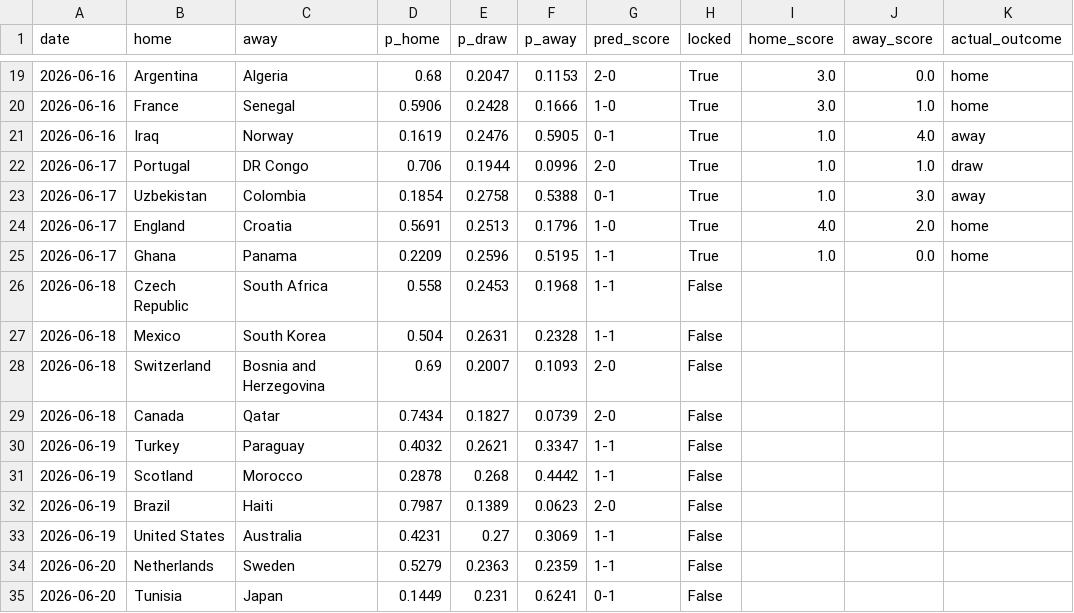
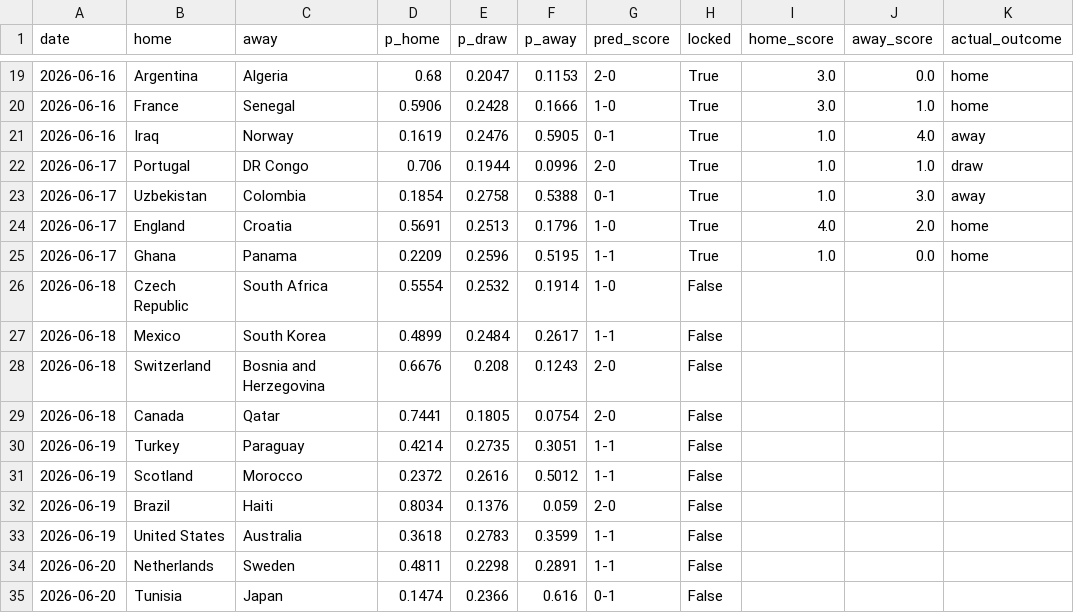
Before and after one commit to JustusVermaakSkystrm/ig-trading-bot, a CSV file: worldcup/outputs/prediction_log.csv, drawn as a sheet; only a part is shown, gaps mark what is left out; the diff covers the shown part only; the diff names each change by its address in the sheet, - before the commit and + after, or states it on an @@ line.

```diff
--- a/worldcup/outputs/prediction_log.csv
+++ b/worldcup/outputs/prediction_log.csv
-D26 (p_home): 0.558
+D26 (p_home): 0.5554
-E26 (p_draw): 0.2453
+E26 (p_draw): 0.2532
-F26 (p_away): 0.1968
+F26 (p_away): 0.1914
-G26 (pred_score): 1-1
+G26 (pred_score): 1-0
-D27 (p_home): 0.504
+D27 (p_home): 0.4899
-E27 (p_draw): 0.2631
+E27 (p_draw): 0.2484
-F27 (p_away): 0.2328
+F27 (p_away): 0.2617
-D28 (p_home): 0.69
+D28 (p_home): 0.6676
-E28 (p_draw): 0.2007
+E28 (p_draw): 0.208
-F28 (p_away): 0.1093
+F28 (p_away): 0.1243
-D29 (p_home): 0.7434
+D29 (p_home): 0.7441
-E29 (p_draw): 0.1827
+E29 (p_draw): 0.1805
-F29 (p_away): 0.0739
+F29 (p_away): 0.0754
-D30 (p_home): 0.4032
+D30 (p_home): 0.4214
-E30 (p_draw): 0.2621
+E30 (p_draw): 0.2735
-F30 (p_away): 0.3347
+F30 (p_away): 0.3051
-D31 (p_home): 0.2878
+D31 (p_home): 0.2372
-E31 (p_draw): 0.268
+E31 (p_draw): 0.2616
-F31 (p_away): 0.4442
+F31 (p_away): 0.5012
-D32 (p_home): 0.7987
+D32 (p_home): 0.8034
-E32 (p_draw): 0.1389
+E32 (p_draw): 0.1376
-F32 (p_away): 0.0623
+F32 (p_away): 0.059
-D33 (p_home): 0.4231
+D33 (p_home): 0.3618
-E33 (p_draw): 0.27
+E33 (p_draw): 0.2783
-F33 (p_away): 0.3069
+F33 (p_away): 0.3599
-D34 (p_home): 0.5279
+D34 (p_home): 0.4811
-E34 (p_draw): 0.2363
+E34 (p_draw): 0.2298
-F34 (p_away): 0.2359
+F34 (p_away): 0.2891
-D35 (p_home): 0.1449
+D35 (p_home): 0.1474
-E35 (p_draw): 0.231
+E35 (p_draw): 0.2366
-F35 (p_away): 0.6241
+F35 (p_away): 0.616
```
Also changed, not shown: 119 edited cells elsewhere in this file, worldcup/outputs/match_probabilities.csv, worldcup/outputs/site/match_probabilities.csv, 8 other files.
